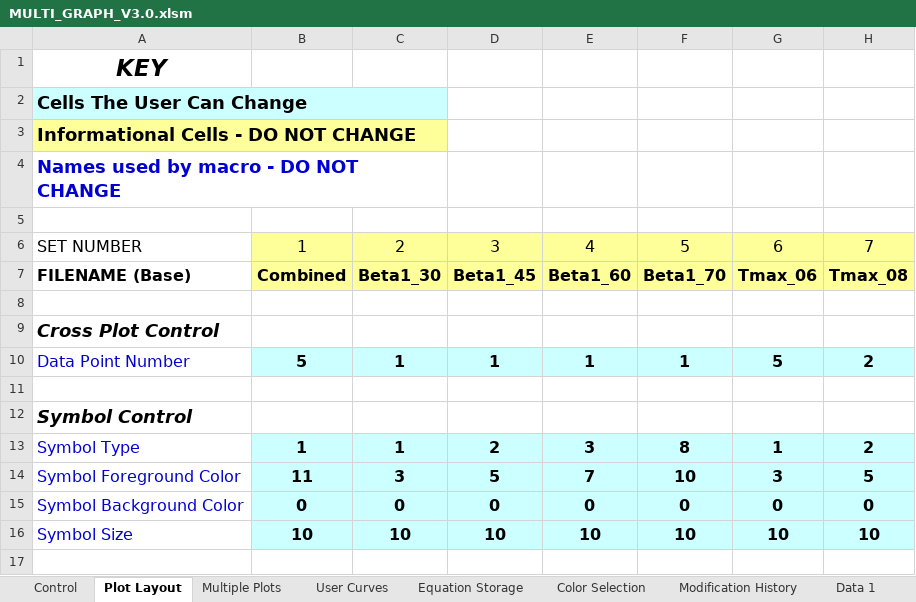
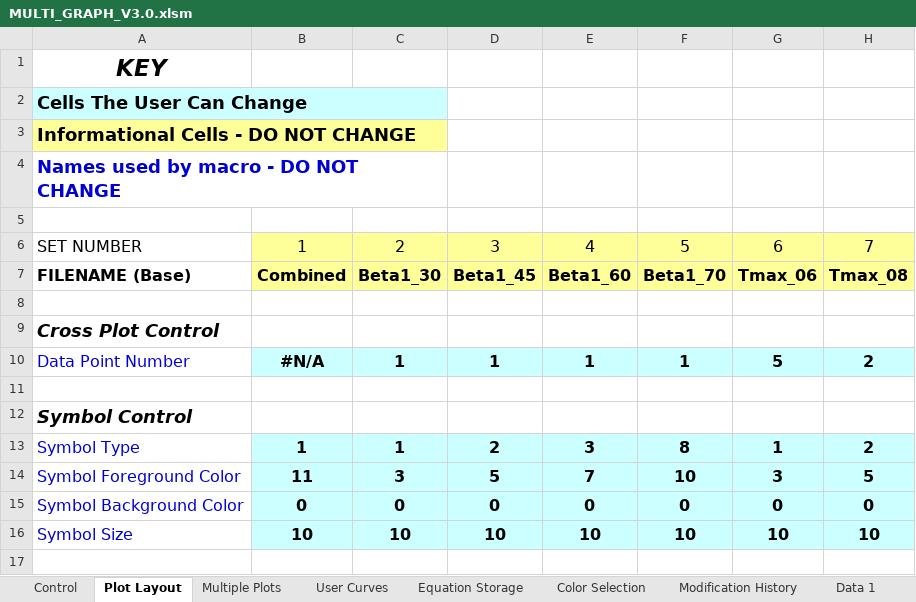
Before and after one commit to Ask30/Multigraph, an Excel workbook: MULTI_GRAPH_V3.0.xlsm, sheet Plot Layout, drawn as a sheet; only a part is shown; values as stored, in another font and other column widths than the file's, no borders; charts and pictures not drawn; the diff names each change by its address in the sheet, - before the commit and + after, or states it on an @@ line.

```diff
--- a/MULTI_GRAPH_V3.0.xlsm (sheet Plot Layout)
+++ b/MULTI_GRAPH_V3.0.xlsm (sheet Plot Layout)
-B10: 5
+B10: #N/A
```
Also changed, not shown: sheet Data 1, other sheet tabs, charts or pictures.
